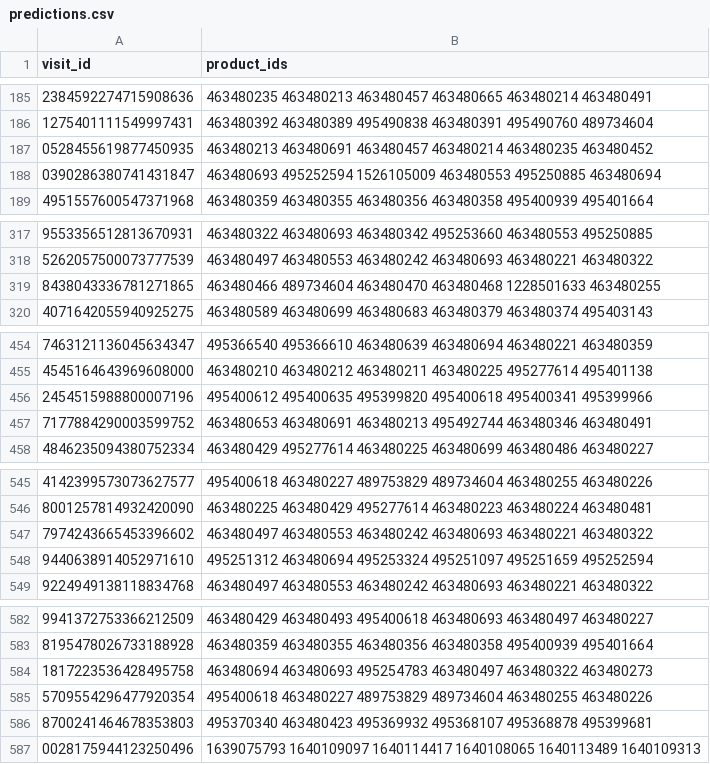
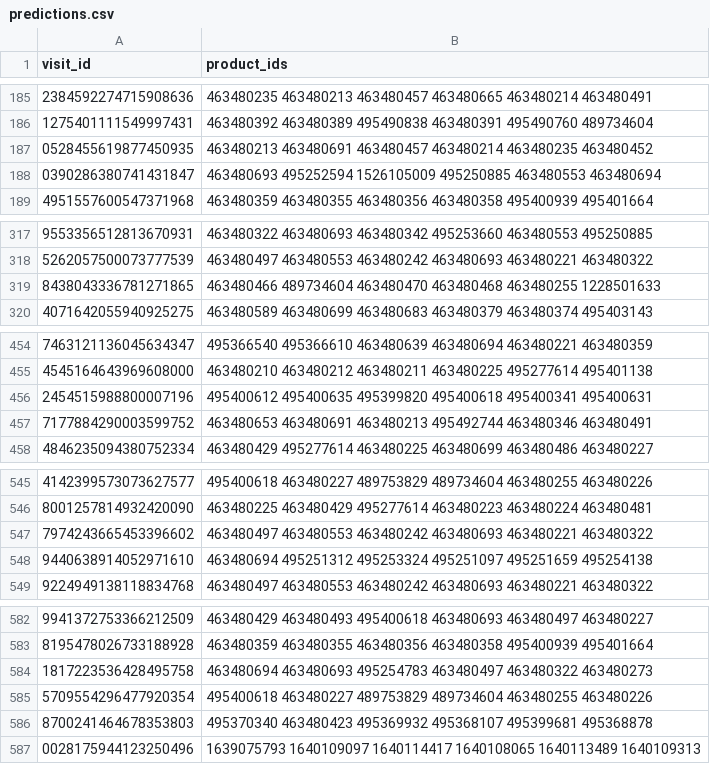
Before and after one commit to rishaviitd/kaggle.rental.product.recommendation, a CSV file: output/predictions.csv, drawn as a sheet; only a part is shown, gaps mark what is left out; the diff covers the shown part only.

```diff
--- a/output/predictions.csv
+++ b/output/predictions.csv
@@ -187,3 +187,3 @@ visit_id,product_ids
 0528455619877450935,463480213 463480691 463480457 463480214 463480235 463480452
-0390286380741431847,463480693 495252594 1526105009 463480553 495250885 463480694
+0390286380741431847,463480693 495252594 1526105009 495250885 463480553 463480694
 4951557600547371968,463480359 463480355 463480356 463480358 495400939 495401664
@@ -318,3 +318,3 @@ visit_id,product_ids
 5262057500073777539,463480497 463480553 463480242 463480693 463480221 463480322
-8438043336781271865,463480466 489734604 463480470 463480468 1228501633 463480255
+8438043336781271865,463480466 489734604 463480470 463480468 463480255 1228501633
 4071642055940925275,463480589 463480699 463480683 463480379 463480374 495403143
@@ -455,3 +455,3 @@ visit_id,product_ids
 4545164643969608000,463480210 463480212 463480211 463480225 495277614 495401138
-2454515988800007196,495400612 495400635 495399820 495400618 495400341 495399966
+2454515988800007196,495400612 495400635 495399820 495400618 495400341 495400631
 7177884290003599752,463480653 463480691 463480213 495492744 463480346 463480491
@@ -547,3 +547,3 @@ visit_id,product_ids
 7974243665453396602,463480497 463480553 463480242 463480693 463480221 463480322
-9440638914052971610,495251312 463480694 495253324 495251097 495251659 495252594
+9440638914052971610,463480694 495251312 495253324 495251097 495251659 495254138
 9224949138118834768,463480497 463480553 463480242 463480693 463480221 463480322
@@ -585,3 +585,3 @@ visit_id,product_ids
 5709554296477920354,495400618 463480227 489753829 489734604 463480255 463480226
-8700241464678353803,495370340 463480423 495369932 495368107 495368878 495399681
+8700241464678353803,495370340 463480423 495369932 495368107 495399681 495368878
 0028175944123250496,1639075793 1640109097 1640114417 1640108065 1640113489 1640109313
```
Also changed, not shown: 18 edited cells elsewhere in this file, 26 other files.
